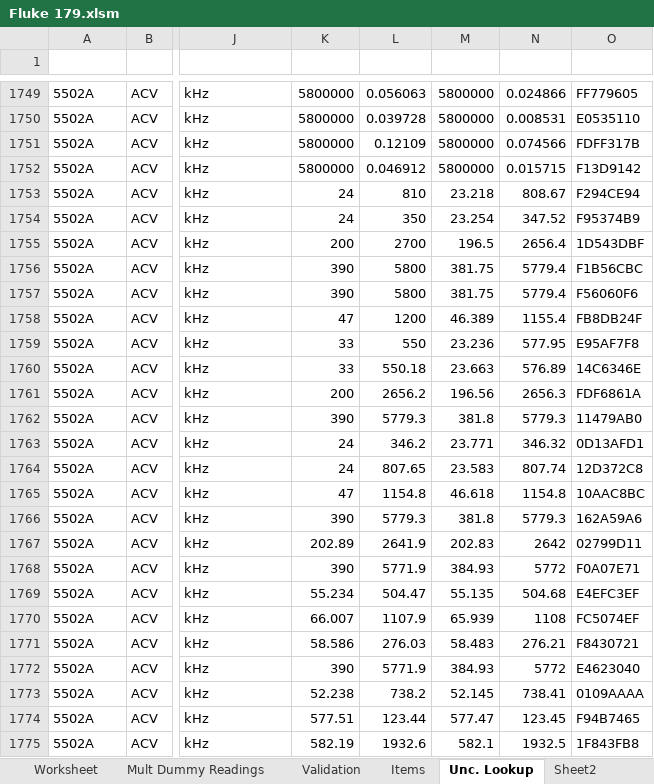
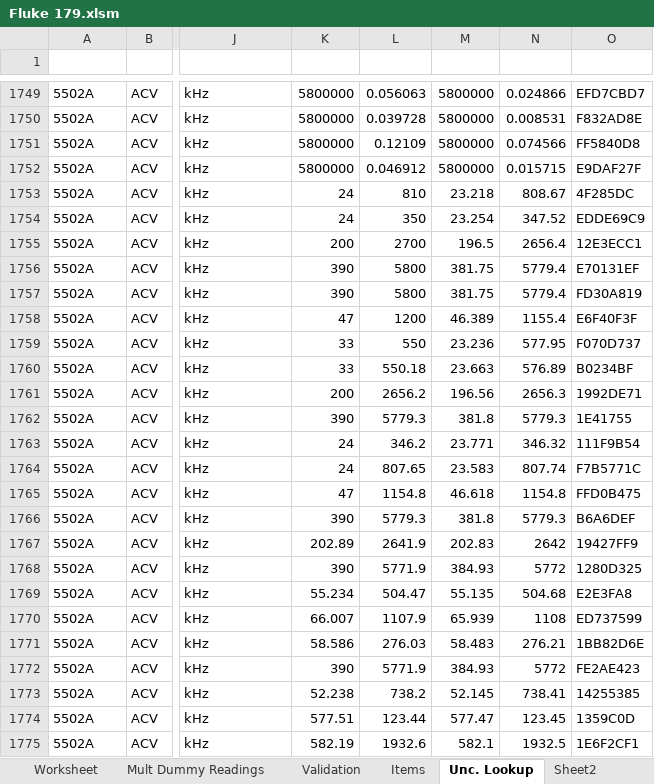
Before and after one commit to Johnson-Gage-Inspection-Inc/xl-Electrical-Workbook, an Excel workbook: Fluke 179.xlsm, sheet Unc. Lookup, drawn as a sheet; only a part is shown, gaps mark what is left out; values as stored, in another font and other column widths than the file's, no borders; table styles not drawn; the diff covers the shown part only; the diff names each change by its address in the sheet, - before the commit and + after, or states it on an @@ line.

Commit message:
Added GetHeaderIndicies() to Sheet10, added AssignPropertiesFromRow() to LookupRow, made sure that ID is properly stored in DB as binary

```diff
--- a/Fluke 179.xlsm (sheet Unc. Lookup)
+++ b/Fluke 179.xlsm (sheet Unc. Lookup)
-O1749 (ID): FF779605
+O1749 (ID): EFD7CBD7
-O1750 (ID): E0535110
+O1750 (ID): F832AD8E
-O1751 (ID): FDFF317B
+O1751 (ID): FF5840D8
-O1752 (ID): F13D9142
+O1752 (ID): E9DAF27F
-O1753 (ID): F294CE94
+O1753 (ID): 4F285DC
-O1754 (ID): F95374B9
+O1754 (ID): EDDE69C9
-O1755 (ID): 1D543DBF
+O1755 (ID): 12E3ECC1
-O1756 (ID): F1B56CBC
+O1756 (ID): E70131EF
-O1757 (ID): F56060F6
+O1757 (ID): FD30A819
-O1758 (ID): FB8DB24F
+O1758 (ID): E6F40F3F
-O1759 (ID): E95AF7F8
+O1759 (ID): F070D737
-O1760 (ID): 14C6346E
+O1760 (ID): B0234BF
-O1761 (ID): FDF6861A
+O1761 (ID): 1992DE71
-O1762 (ID): 11479AB0
+O1762 (ID): 1E41755
-O1763 (ID): 0D13AFD1
+O1763 (ID): 111F9B54
-O1764 (ID): 12D372C8
+O1764 (ID): F7B5771C
-O1765 (ID): 10AAC8BC
+O1765 (ID): FFD0B475
-O1766 (ID): 162A59A6
+O1766 (ID): B6A6DEF
-O1767 (ID): 02799D11
+O1767 (ID): 19427FF9
-O1768 (ID): F0A07E71
+O1768 (ID): 1280D325
-O1769 (ID): E4EFC3EF
+O1769 (ID): E2E3FA8
-O1770 (ID): FC5074EF
+O1770 (ID): ED737599
-O1771 (ID): F8430721
+O1771 (ID): 1BB82D6E
-O1772 (ID): E4623040
+O1772 (ID): FE2AE423
-O1773 (ID): 0109AAAA
+O1773 (ID): 14255385
-O1774 (ID): F94B7465
+O1774 (ID): 1359C0D
-O1775 (ID): 1F843FB8
+O1775 (ID): 1E6F2CF1
```
Also changed, not shown: 1660 edited cells elsewhere in this sheet, sheet Mult Dummy Readings.
